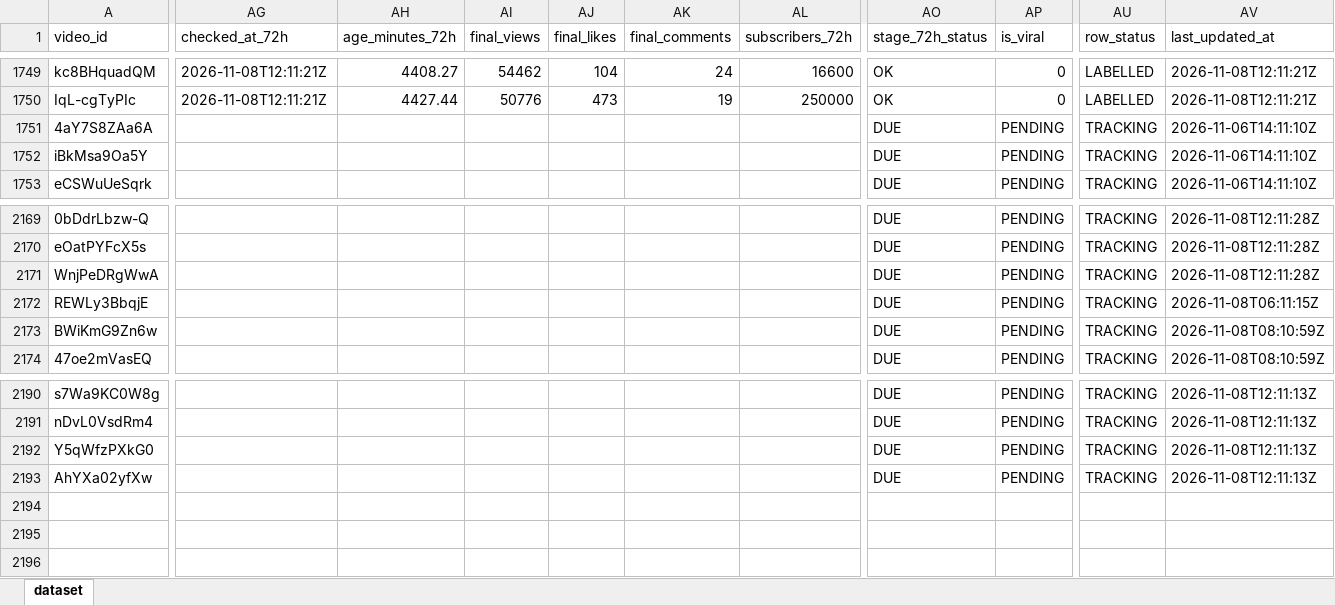
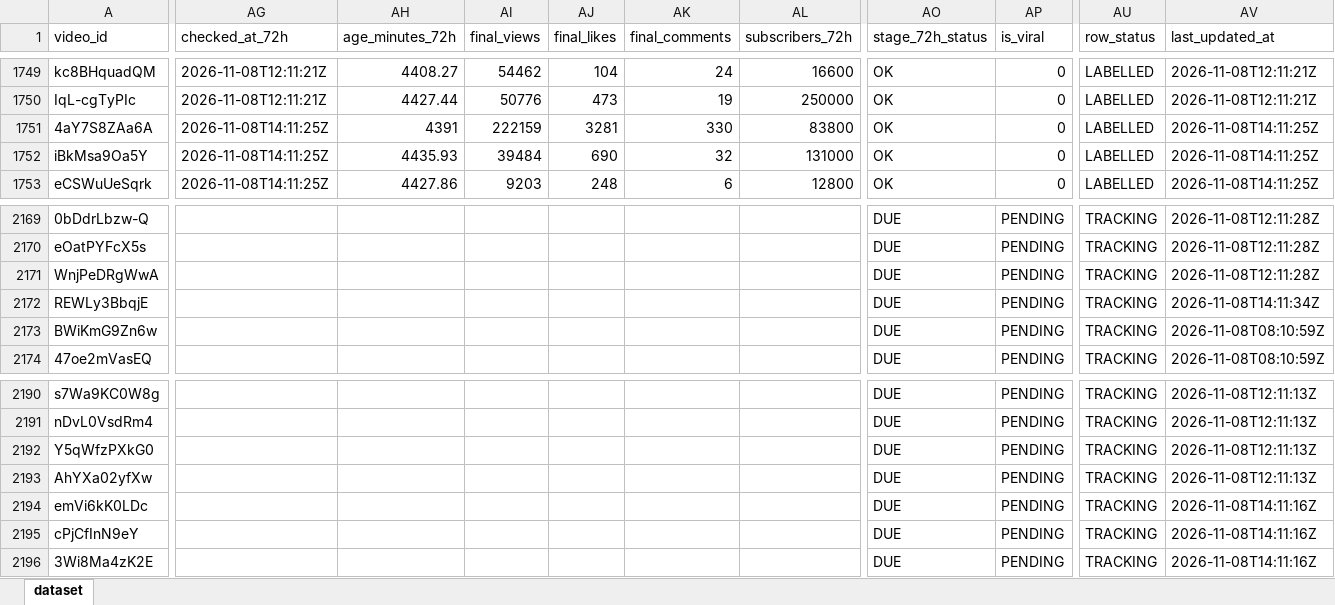
Before and after one commit to stamatis02/Bachelor-Thesislast, an Excel workbook: youtube_predictive_datasetss.xlsx, sheet dataset, drawn as a sheet; only a part is shown, gaps mark what is left out; values as stored, in another font and other column widths than the file's, no borders; rows hold the shown columns only; the diff covers the shown part only; the diff names each change by its address in the sheet, - before the commit and + after, or states it on an @@ line.

```diff
--- a/youtube_predictive_datasetss.xlsx (sheet dataset)
+++ b/youtube_predictive_datasetss.xlsx (sheet dataset)
-AG1751:AG1753 (checked_at_72h): (empty)
+AG1751:AG1753 (checked_at_72h): 2026-11-08T14:11:25Z
-AH1751 (age_minutes_72h): (empty)
+AH1751 (age_minutes_72h): 4391
-AI1751 (final_views): (empty)
+AI1751 (final_views): 222159
-AJ1751 (final_likes): (empty)
+AJ1751 (final_likes): 3281
-AK1751 (final_comments): (empty)
+AK1751 (final_comments): 330
-AL1751 (subscribers_72h): (empty)
+AL1751 (subscribers_72h): 83800
-AO1751:AO1753 (stage_72h_status): DUE
+AO1751:AO1753 (stage_72h_status): OK
-AP1751:AP1753 (is_viral): PENDING
+AP1751:AP1753 (is_viral): 0
-AU1751:AU1753 (row_status): TRACKING
+AU1751:AU1753 (row_status): LABELLED
-AV1751:AV1753 (last_updated_at): 2026-11-06T14:11:10Z
+AV1751:AV1753 (last_updated_at): 2026-11-08T14:11:25Z
-AH1752 (age_minutes_72h): (empty)
+AH1752 (age_minutes_72h): 4435.93
-AI1752 (final_views): (empty)
+AI1752 (final_views): 39484
-AJ1752 (final_likes): (empty)
+AJ1752 (final_likes): 690
-AK1752 (final_comments): (empty)
+AK1752 (final_comments): 32
-AL1752 (subscribers_72h): (empty)
+AL1752 (subscribers_72h): 131000
-AH1753 (age_minutes_72h): (empty)
+AH1753 (age_minutes_72h): 4427.86
-AI1753 (final_views): (empty)
+AI1753 (final_views): 9203
-AJ1753 (final_likes): (empty)
+AJ1753 (final_likes): 248
-AK1753 (final_comments): (empty)
+AK1753 (final_comments): 6
-AL1753 (subscribers_72h): (empty)
+AL1753 (subscribers_72h): 12800
-AV2172 (last_updated_at): 2026-11-08T06:11:15Z
+AV2172 (last_updated_at): 2026-11-08T14:11:34Z
+row 2194: emVi6kK0LDc |  |  |  |  |  |  | DUE | PENDING | TRACKING | 2026-11-08T14:11:16Z
+row 2195: cPjCfInN9eY |  |  |  |  |  |  | DUE | PENDING | TRACKING | 2026-11-08T14:11:16Z
+row 2196: 3Wi8Ma4zK2E |  |  |  |  |  |  | DUE | PENDING | TRACKING | 2026-11-08T14:11:16Z
```
Also changed, not shown: 153 edited cells elsewhere in this sheet, 5 other files.
